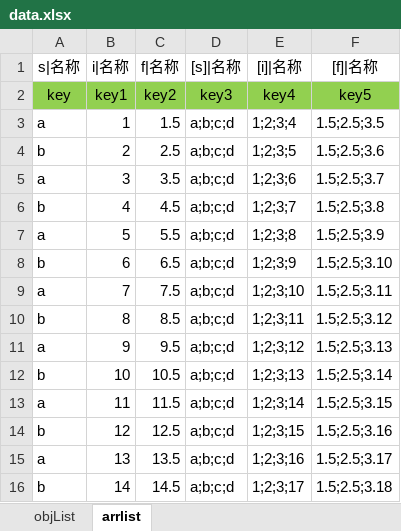
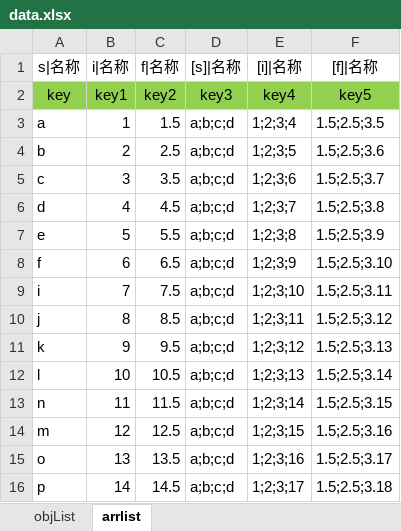
Before and after one commit to 0x2CA/CocosCreator-Blade, an Excel workbook: tools/data.xlsx, sheet arrlist, drawn as a sheet; values as stored, in another font and other column widths than the file's, no borders; the diff names each change by its address in the sheet, - before the commit and + after, or states it on an @@ line.

```diff
--- a/tools/data.xlsx (sheet arrlist)
+++ b/tools/data.xlsx (sheet arrlist)
-A5 (s|名称): a
+A5 (s|名称): c
-A6 (s|名称): b
+A6 (s|名称): d
-A7 (s|名称): a
+A7 (s|名称): e
-A8 (s|名称): b
+A8 (s|名称): f
-A9 (s|名称): a
+A9 (s|名称): i
-A10 (s|名称): b
+A10 (s|名称): j
-A11 (s|名称): a
+A11 (s|名称): k
-A12 (s|名称): b
+A12 (s|名称): l
-A13 (s|名称): a
+A13 (s|名称): n
-A14 (s|名称): b
+A14 (s|名称): m
-A15 (s|名称): a
+A15 (s|名称): o
-A16 (s|名称): b
+A16 (s|名称): p
```
Also changed, not shown: sheet objList, 12 other files.
